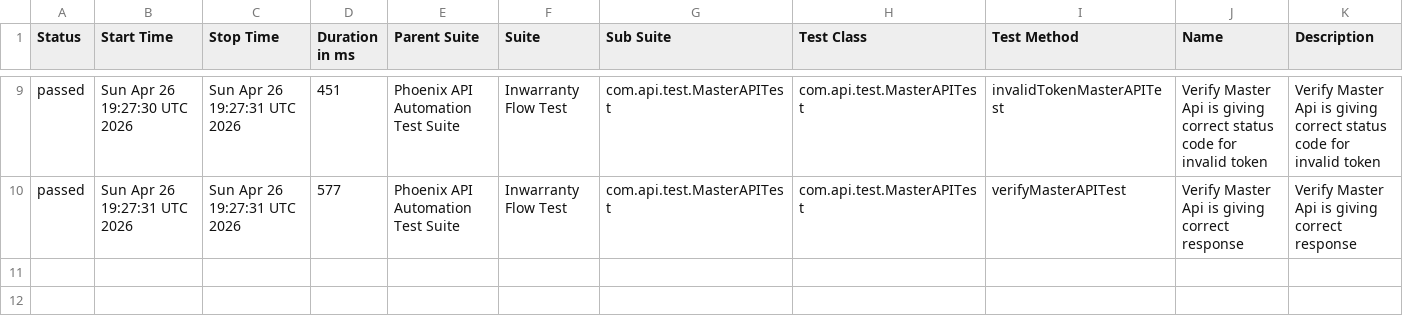
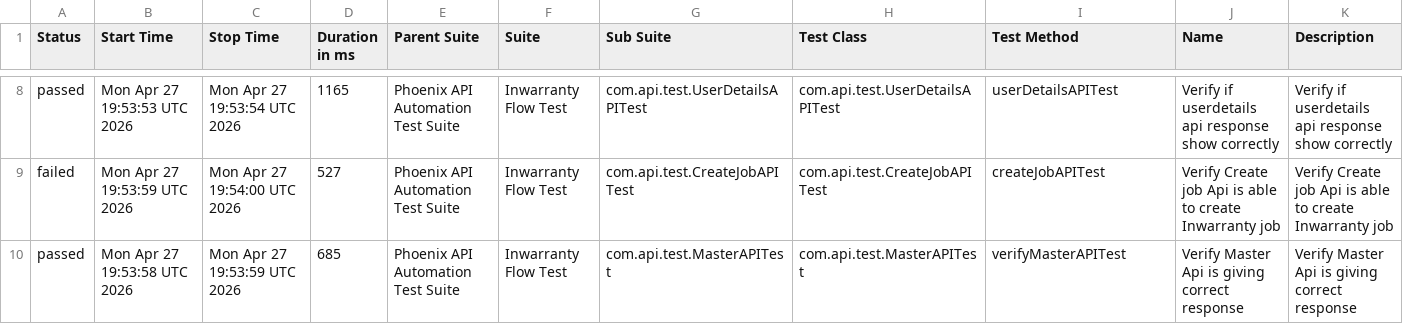
Before and after one commit to sailesh123kumar/PhoenixTestAutomationFramework, a CSV file: data/suites.csv, drawn as a sheet; only a part is shown, gaps mark what is left out; the diff covers the shown part only.

```diff
--- a/data/suites.csv
+++ b/data/suites.csv
@@ -9,2 +8,3 @@
-"passed","Sun Apr 26 19:27:30 UTC 2026","Sun Apr 26 19:27:31 UTC 2026","451","Phoenix API Automation Test Suite","Inwarranty Flow Test","com.api.test.MasterAPITest","com.api.test.MasterAPITest","invalidTokenMasterAPITest","Verify Master Api is giving correct status code for invalid token","Verify Master Api is giving correct status code for invalid token"
-"passed","Sun Apr 26 19:27:31 UTC 2026","Sun Apr 26 19:27:31 UTC 2026","577","Phoenix API Automation Test Suite","Inwarranty Flow Test","com.api.test.MasterAPITest","com.api.test.MasterAPITest","verifyMasterAPITest","Verify Master Api is giving correct response","Verify Master Api is giving correct response"
+"passed","Mon Apr 27 19:53:53 UTC 2026","Mon Apr 27 19:53:54 UTC 2026","1165","Phoenix API Automation Test Suite","Inwarranty Flow Test","com.api.test.UserDetailsAPITest","com.api.test.UserDetailsAPITest","userDetailsAPITest","Verify if userdetails api response show correctly","Verify if userdetails api response show correctly"
+"failed","Mon Apr 27 19:53:59 UTC 2026","Mon Apr 27 19:54:00 UTC 2026","527","Phoenix API Automation Test Suite","Inwarranty Flow Test","com.api.test.CreateJobAPITest","com.api.test.CreateJobAPITest","createJobAPITest","Verify Create job Api is able to create Inwarranty job","Verify Create job Api is able to create Inwarranty job"
+"passed","Mon Apr 27 19:53:58 UTC 2026","Mon Apr 27 19:53:59 UTC 2026","685","Phoenix API Automation Test Suite","Inwarranty Flow Test","com.api.test.MasterAPITest","com.api.test.MasterAPITest","verifyMasterAPITest","Verify Master Api is giving correct response","Verify Master Api is giving correct response"
```
Also changed, not shown: 1 added row, 2 removed rows and 25 edited cells elsewhere in this file, data/behaviors.csv, 48 other files.
